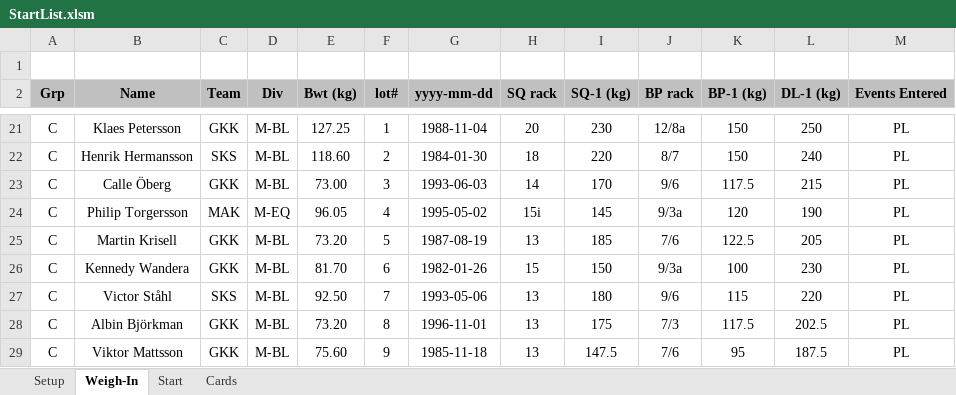
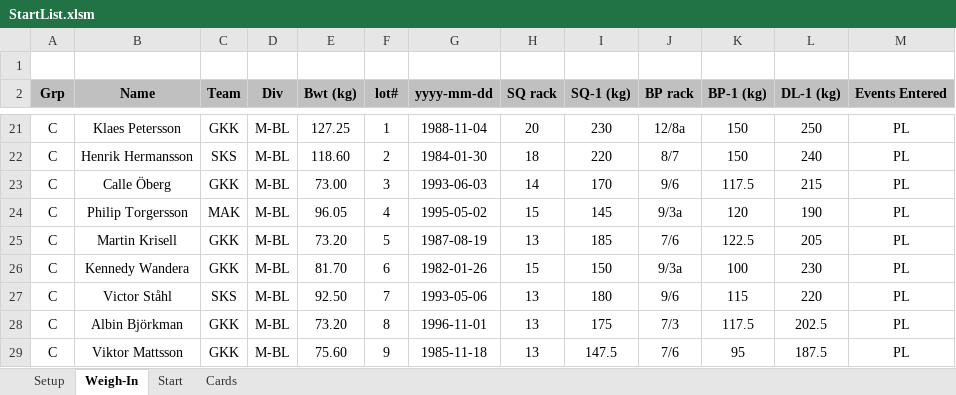
Before and after one commit to TianfuYun/NextLifter, an Excel workbook: StartList.xlsm, sheet Weigh-In, drawn as a sheet; only a part is shown, gaps mark what is left out; values as stored, in another font and other column widths than the file's, no borders; charts and pictures and conditional formats not drawn; the diff names each change by its address in the sheet, - before the commit and + after, or states it on an @@ line.

```diff
--- a/StartList.xlsm (sheet Weigh-In)
+++ b/StartList.xlsm (sheet Weigh-In)
-D24 (Div): M-EQ
+D24 (Div): M-BL
-H24 (SQ rack): 15i
+H24 (SQ rack): 15
```
Also changed, not shown: sheet Cards.
